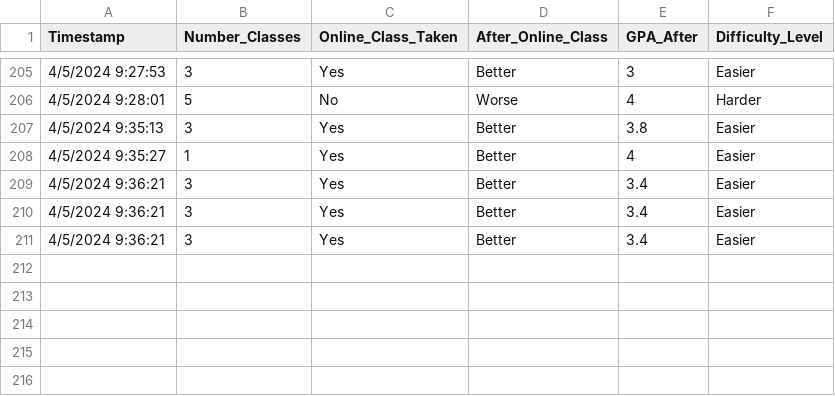
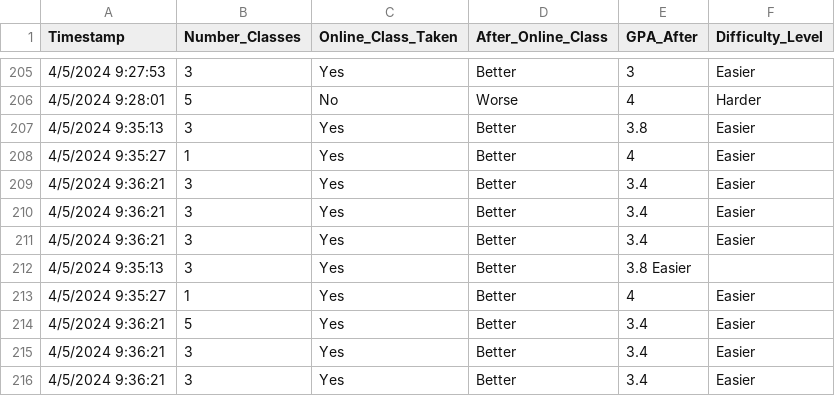
Before and after one commit to riosa2/Skyline, a CSV file: Poll Math 200 (Responses) - Form Responses 1.csv, drawn as a sheet; only a part is shown, gaps mark what is left out; the diff names each change by its address in the sheet, - before the commit and + after, or states it on an @@ line.

Commit message:
Update Poll Math 200 (Responses) - Form Responses 1.csv

```diff
--- a/Poll Math 200 (Responses) - Form Responses 1.csv
+++ b/Poll Math 200 (Responses) - Form Responses 1.csv
+row 212: 4/5/2024 9:35:13 | 3 | Yes | Better | 3.8 Easier
+row 213: 4/5/2024 9:35:27 | 1 | Yes | Better | 4 | Easier
+row 214: 4/5/2024 9:36:21 | 5 | Yes | Better | 3.4 | Easier
+row 215: 4/5/2024 9:36:21 | 3 | Yes | Better | 3.4 | Easier
+row 216: 4/5/2024 9:36:21 | 3 | Yes | Better | 3.4 | Easier
```
